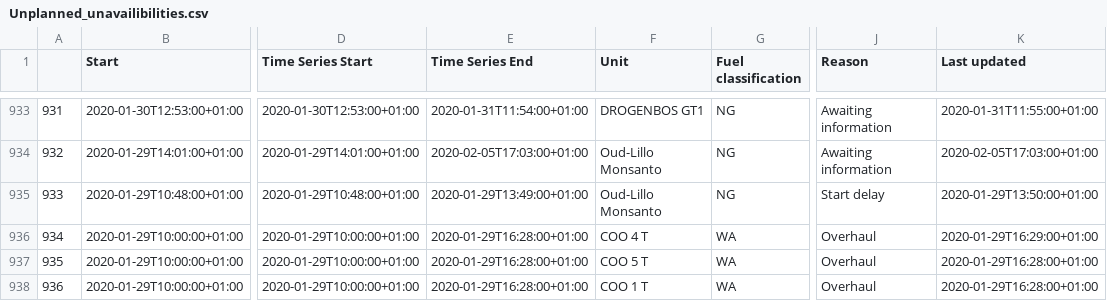
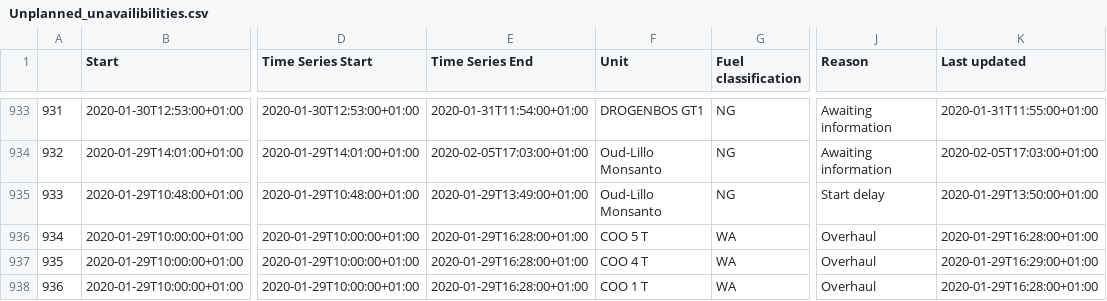
Before and after one commit to journinho/elia-opendata, a CSV file: Unplanned_unavailibilities.csv, drawn as a sheet; only a part is shown, gaps mark what is left out; the diff covers the shown part only; the diff names each change by its address in the sheet, - before the commit and + after, or states it on an @@ line.

```diff
--- a/Unplanned_unavailibilities.csv
+++ b/Unplanned_unavailibilities.csv
-F936 (Unit): COO 4 T
+F936 (Unit): COO 5 T
-K936 (Last updated): 2020-01-29T16:29:00+01:00
+K936 (Last updated): 2020-01-29T16:28:00+01:00
-F937 (Unit): COO 5 T
+F937 (Unit): COO 4 T
-K937 (Last updated): 2020-01-29T16:28:00+01:00
+K937 (Last updated): 2020-01-29T16:29:00+01:00
```
Also changed, not shown: 144 edited cells elsewhere in this file.
